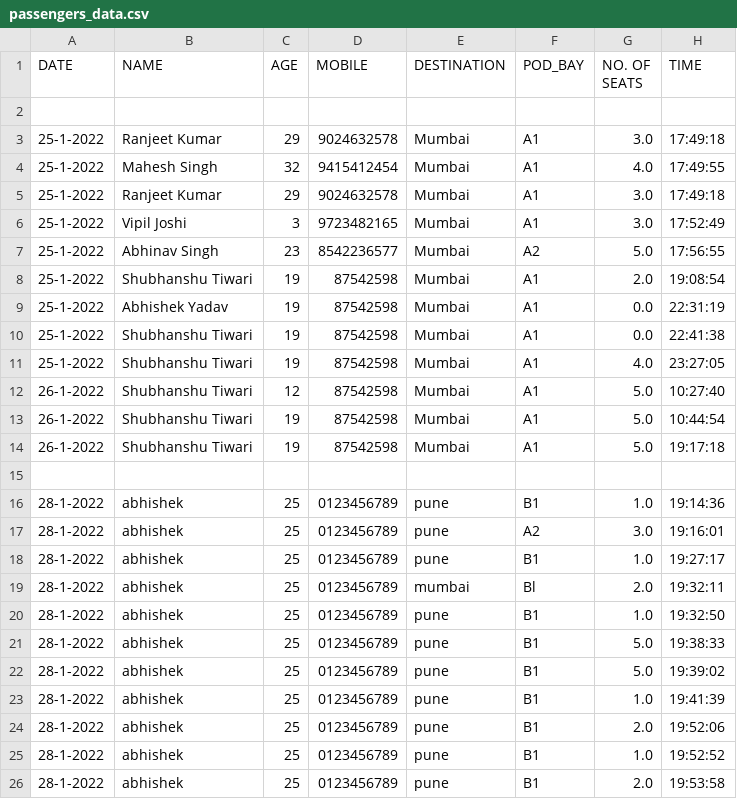
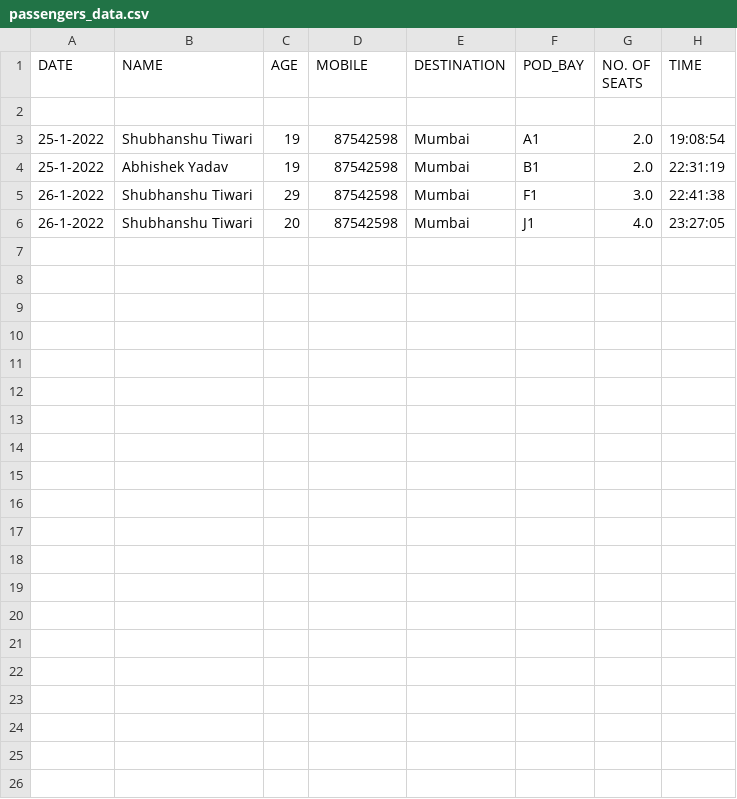
Before and after one commit to mohit2pal/Levitation, a CSV file: static/css/passengers_data.csv, drawn as a sheet.

```diff
--- a/static/css/passengers_data.csv
+++ b/static/css/passengers_data.csv
@@ -2,25 +2,5 @@ DATE,NAME,AGE,MOBILE,DESTINATION,POD_BAY,NO. OF SEATS,TIME
 
-25-1-2022,Ranjeet Kumar,29,9024632578,Mumbai,A1,3.0,17:49:18
-25-1-2022,Mahesh Singh,32,9415412454,Mumbai,A1,4.0,17:49:55
-25-1-2022,Ranjeet Kumar,29,9024632578,Mumbai,A1,3.0,17:49:18
-25-1-2022,Vipil Joshi,3,9723482165,Mumbai,A1,3.0,17:52:49
-25-1-2022,Abhinav Singh,23,8542236577,Mumbai,A2,5.0,17:56:55
 25-1-2022,Shubhanshu Tiwari,19,87542598,Mumbai,A1,2.0,19:08:54
-25-1-2022,Abhishek Yadav,19,87542598,Mumbai,A1,0.0,22:31:19
-25-1-2022,Shubhanshu Tiwari,19,87542598,Mumbai,A1,0.0,22:41:38
-25-1-2022,Shubhanshu Tiwari,19,87542598,Mumbai,A1,4.0,23:27:05
-26-1-2022,Shubhanshu Tiwari,12,87542598,Mumbai,A1,5.0,10:27:40
-26-1-2022,Shubhanshu Tiwari,19,87542598,Mumbai,A1,5.0,10:44:54
-26-1-2022,Shubhanshu Tiwari,19,87542598,Mumbai,A1,5.0,19:17:18
-
-28-1-2022,abhishek,25,0123456789,pune,B1,1.0,19:14:36
-28-1-2022,abhishek,25,0123456789,pune,A2,3.0,19:16:01
-28-1-2022,abhishek,25,0123456789,pune,B1,1.0,19:27:17
-28-1-2022,abhishek,25,0123456789,mumbai,Bl,2.0,19:32:11
-28-1-2022,abhishek,25,0123456789,pune,B1,1.0,19:32:50
-28-1-2022,abhishek,25,0123456789,pune,B1,5.0,19:38:33
-28-1-2022,abhishek,25,0123456789,pune,B1,5.0,19:39:02
-28-1-2022,abhishek,25,0123456789,pune,B1,1.0,19:41:39
-28-1-2022,abhishek,25,0123456789,pune,B1,2.0,19:52:06
-28-1-2022,abhishek,25,0123456789,pune,B1,1.0,19:52:52
-28-1-2022,abhishek,25,0123456789,pune,B1,2.0,19:53:58
+25-1-2022,Abhishek Yadav,19,87542598,Mumbai,B1,2.0,22:31:19
+26-1-2022,Shubhanshu Tiwari,29,87542598,Mumbai,F1,3.0,22:41:38
+26-1-2022,Shubhanshu Tiwari,20,87542598,Mumbai,J1,4.0,23:27:05
```
Also changed, not shown: 2 other files.
